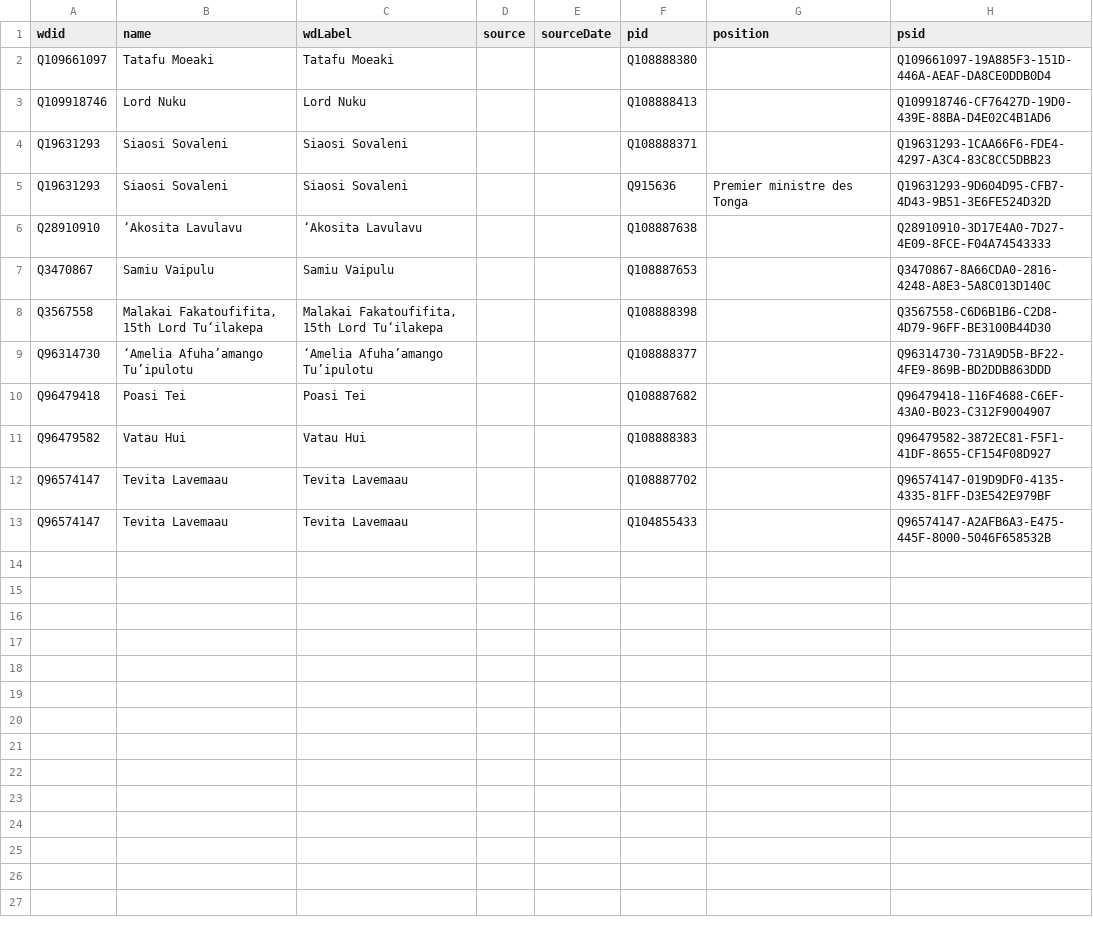
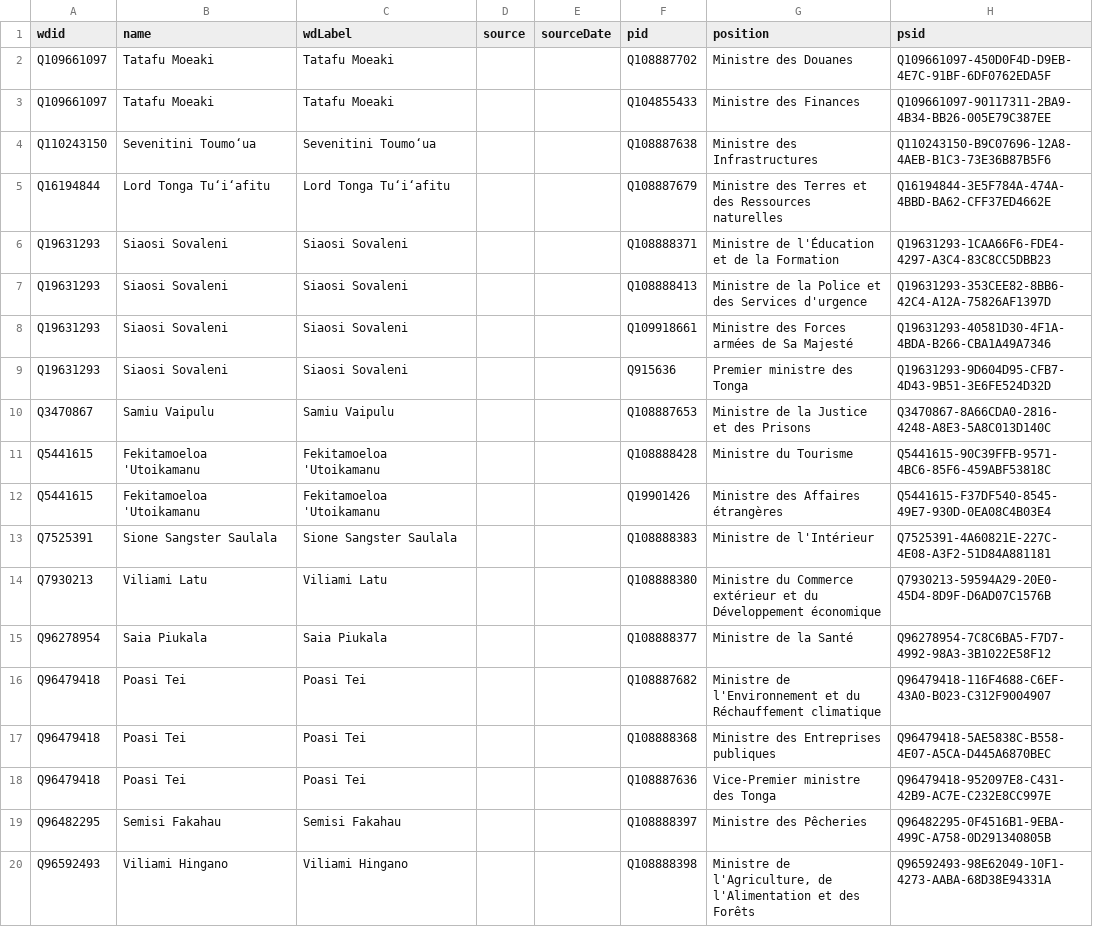
Before and after one commit to every-politician-scrapers/tonga-ministers, a CSV file: sources/cabinet-frwiki/wikidata.csv, drawn as a sheet.

Commit message:
refresh data after adding P39s

```diff
--- a/sources/cabinet-frwiki/wikidata.csv
+++ b/sources/cabinet-frwiki/wikidata.csv
@@ -1,13 +1,20 @@
 wdid,name,wdLabel,source,sourceDate,pid,position,psid
-Q109661097,Tatafu Moeaki,Tatafu Moeaki,,,Q108888380,,Q109661097-19A885F3-151D-446A-AEAF-DA8CE0DDB0D4
-Q109918746,Lord Nuku,Lord Nuku,,,Q108888413,,Q109918746-CF76427D-19D0-439E-88BA-D4E02C4B1AD6
-Q19631293,Siaosi Sovaleni,Siaosi Sovaleni,,,Q108888371,,Q19631293-1CAA66F6-FDE4-4297-A3C4-83C8CC5DBB23
+Q109661097,Tatafu Moeaki,Tatafu Moeaki,,,Q108887702,Ministre des Douanes,Q109661097-450D0F4D-D9EB-4E7C-91BF-6DF0762EDA5F
+Q109661097,Tatafu Moeaki,Tatafu Moeaki,,,Q104855433,Ministre des Finances,Q109661097-90117311-2BA9-4B34-BB26-005E79C387EE
+Q110243150,Sevenitini Toumoʻua,Sevenitini Toumoʻua,,,Q108887638,Ministre des Infrastructures,Q110243150-B9C07696-12A8-4AEB-B1C3-73E36B87B5F6
+Q16194844,Lord Tonga Tuʻiʻafitu,Lord Tonga Tuʻiʻafitu,,,Q108887679,Ministre des Terres et des Ressources naturelles,Q16194844-3E5F784A-474A-4BBD-BA62-CFF37ED4662E
+Q19631293,Siaosi Sovaleni,Siaosi Sovaleni,,,Q108888371,Ministre de l'Éducation et de la Formation,Q19631293-1CAA66F6-FDE4-4297-A3C4-83C8CC5DBB23
+Q19631293,Siaosi Sovaleni,Siaosi Sovaleni,,,Q108888413,Ministre de la Police et des Services d'urgence,Q19631293-353CEE82-8BB6-42C4-A12A-75826AF1397D
+Q19631293,Siaosi Sovaleni,Siaosi Sovaleni,,,Q109918661,Ministre des Forces armées de Sa Majesté,Q19631293-40581D30-4F1A-4BDA-B266-CBA1A49A7346
 Q19631293,Siaosi Sovaleni,Siaosi Sovaleni,,,Q915636,Premier ministre des Tonga,Q19631293-9D604D95-CFB7-4D43-9B51-3E6FE524D32D
-Q28910910,‘Akosita Lavulavu,‘Akosita Lavulavu,,,Q108887638,,Q28910910-3D17E4A0-7D27-4E09-8FCE-F04A74543333
-Q3470867,Samiu Vaipulu,Samiu Vaipulu,,,Q108887653,,Q3470867-8A66CDA0-2816-4248-A8E3-5A8C013D140C
-Q3567558,"Malakai Fakatoufifita, 15th Lord Tuʻilakepa","Malakai Fakatoufifita, 15th Lord Tuʻilakepa",,,Q108888398,,Q3567558-C6D6B1B6-C2D8-4D79-96FF-BE3100B44D30
-Q96314730,‘Amelia Afuha’amango Tu’ipulotu,‘Amelia Afuha’amango Tu’ipulotu,,,Q108888377,,Q96314730-731A9D5B-BF22-4FE9-869B-BD2DDB863DDD
-Q96479418,Poasi Tei,Poasi Tei,,,Q108887682,,Q96479418-116F4688-C6EF-43A0-B023-C312F9004907
-Q96479582,Vatau Hui,Vatau Hui,,,Q108888383,,Q96479582-3872EC81-F5F1-41DF-8655-CF154F08D927
-Q96574147,Tevita Lavemaau,Tevita Lavemaau,,,Q108887702,,Q96574147-019D9DF0-4135-4335-81FF-D3E542E979BF
-Q96574147,Tevita Lavemaau,Tevita Lavemaau,,,Q104855433,,Q96574147-A2AFB6A3-E475-445F-8000-5046F658532B
+Q3470867,Samiu Vaipulu,Samiu Vaipulu,,,Q108887653,Ministre de la Justice et des Prisons,Q3470867-8A66CDA0-2816-4248-A8E3-5A8C013D140C
+Q5441615,Fekitamoeloa 'Utoikamanu,Fekitamoeloa 'Utoikamanu,,,Q108888428,Ministre du Tourisme,Q5441615-90C39FFB-9571-4BC6-85F6-459ABF53818C
+Q5441615,Fekitamoeloa 'Utoikamanu,Fekitamoeloa 'Utoikamanu,,,Q19901426,Ministre des Affaires étrangères,Q5441615-F37DF540-8545-49E7-930D-0EA08C4B03E4
+Q7525391,Sione Sangster Saulala,Sione Sangster Saulala,,,Q108888383,Ministre de l'Intérieur,Q7525391-4A60821E-227C-4E08-A3F2-51D84A881181
+Q7930213,Viliami Latu,Viliami Latu,,,Q108888380,Ministre du Commerce extérieur et du Développement économique,Q7930213-59594A29-20E0-45D4-8D9F-D6AD07C1576B
+Q96278954,Saia Piukala,Saia Piukala,,,Q108888377,Ministre de la Santé,Q96278954-7C8C6BA5-F7D7-4992-98A3-3B1022E58F12
+Q96479418,Poasi Tei,Poasi Tei,,,Q108887682,Ministre de l'Environnement et du Réchauffement climatique,Q96479418-116F4688-C6EF-43A0-B023-C312F9004907
+Q96479418,Poasi Tei,Poasi Tei,,,Q108888368,Ministre des Entreprises publiques,Q96479418-5AE5838C-B558-4E07-A5CA-D445A6870BEC
+Q96479418,Poasi Tei,Poasi Tei,,,Q108887636,Vice-Premier ministre des Tonga,Q96479418-952097E8-C431-42B9-AC7E-C232E8CC997E
+Q96482295,Semisi Fakahau,Semisi Fakahau,,,Q108888397,Ministre des Pêcheries,Q96482295-0F4516B1-9EBA-499C-A758-0D291340805B
+Q96592493,Viliami Hingano,Viliami Hingano,,,Q108888398,"Ministre de l'Agriculture, de l'Alimentation et des Forêts",Q96592493-98E62049-10F1-4273-AABA-68D38E94331A
```
Also changed, not shown: sources/cabinet-frwiki/diff.csv, sources/cabinet-frwiki/scraped.csv, 1 other file.
